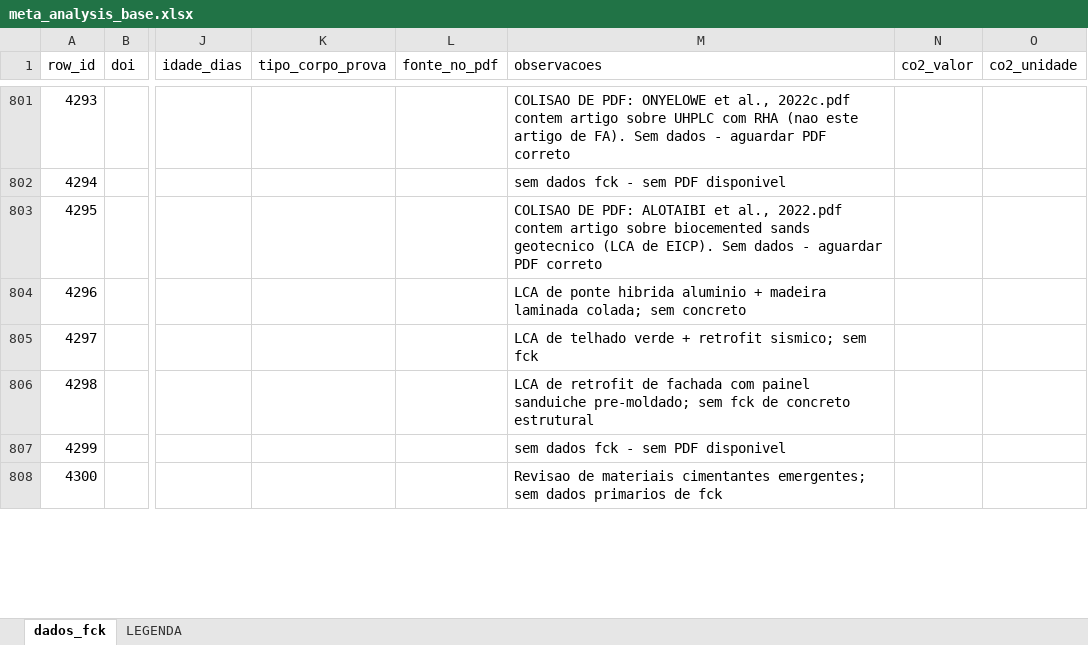
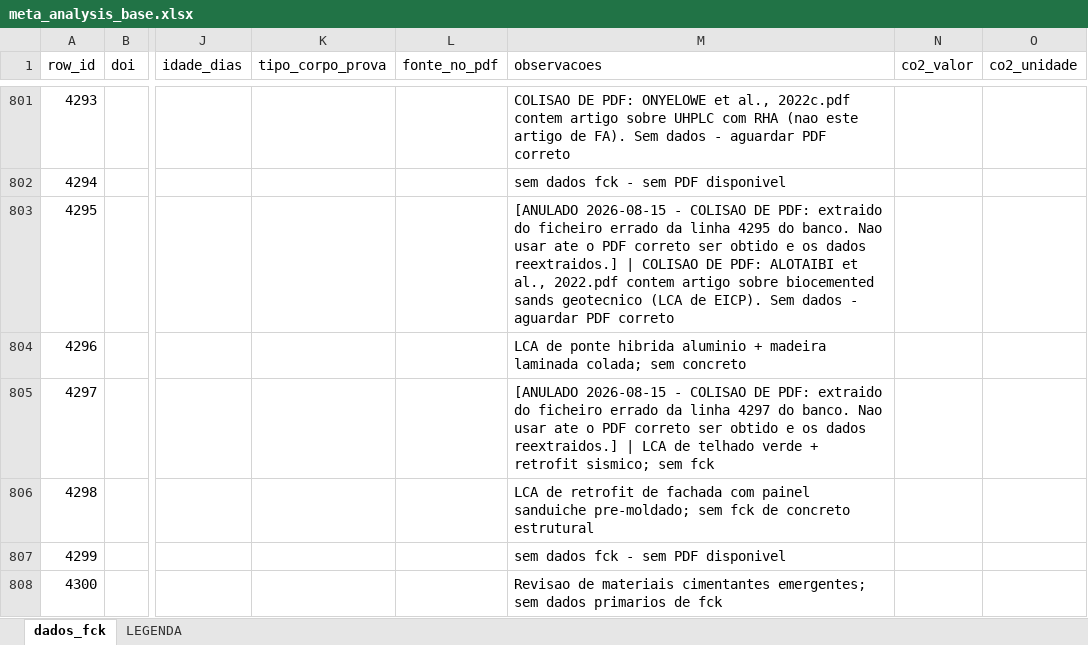
Before and after one commit to kielima/revisao-sistematica-literatura, an Excel workbook: meta_analysis_base.xlsx, sheet dados_fck, drawn as a sheet; only a part is shown, gaps mark what is left out; values as stored, in another font and other column widths than the file's, no cell formats; the diff covers the shown part only; the diff names each change by its address in the sheet, - before the commit and + after, or states it on an @@ line.

```diff
--- a/meta_analysis_base.xlsx (sheet dados_fck)
+++ b/meta_analysis_base.xlsx (sheet dados_fck)
-M803 (observacoes): COLISAO DE…
+M803 (observacoes): [ANULADO 2026-08-15 - COLISAO DE PDF: extraido do ficheiro errado da linha 4295 do banco. Nao usar ate o PDF correto ser obtido e os dados reextraidos.] | COLISAO DE…
-M805 (observacoes): LCA de…
+M805 (observacoes): [ANULADO 2026-08-15 - COLISAO DE PDF: extraido do ficheiro errado da linha 4297 do banco. Nao usar ate o PDF correto ser obtido e os dados reextraidos.] | LCA de…
```
Also changed, not shown: 46 edited cells elsewhere in this sheet, cell formats, 4 other files.
